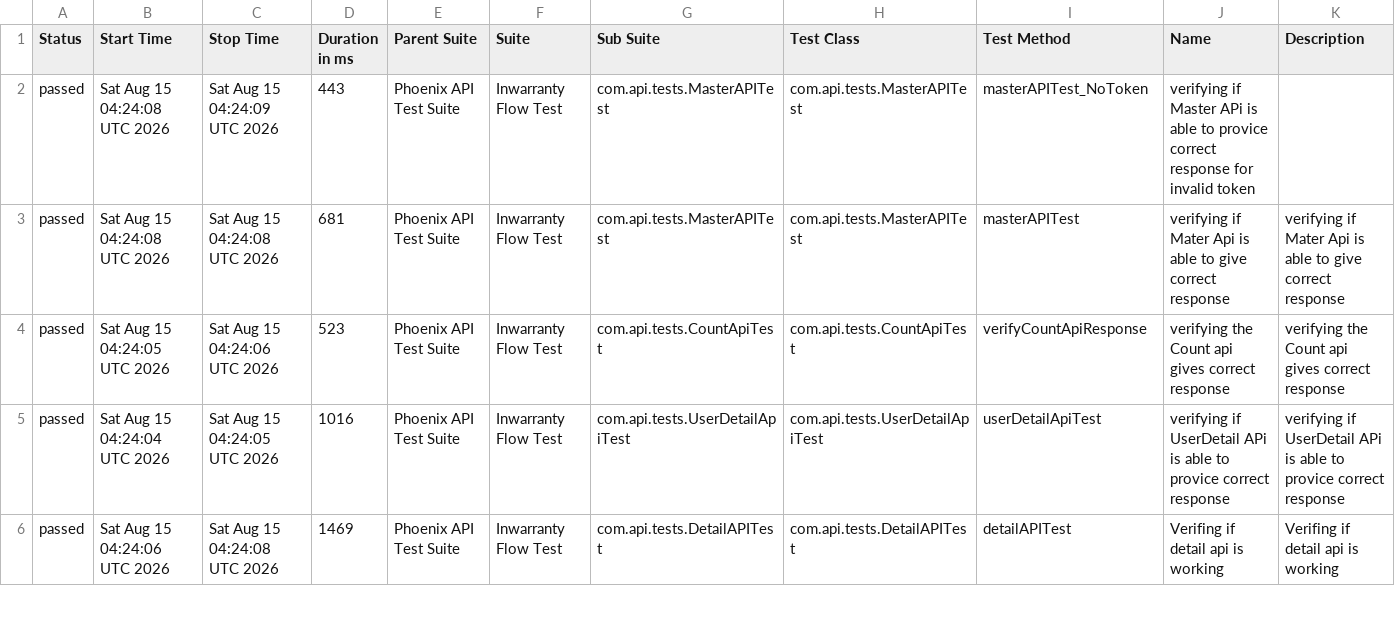
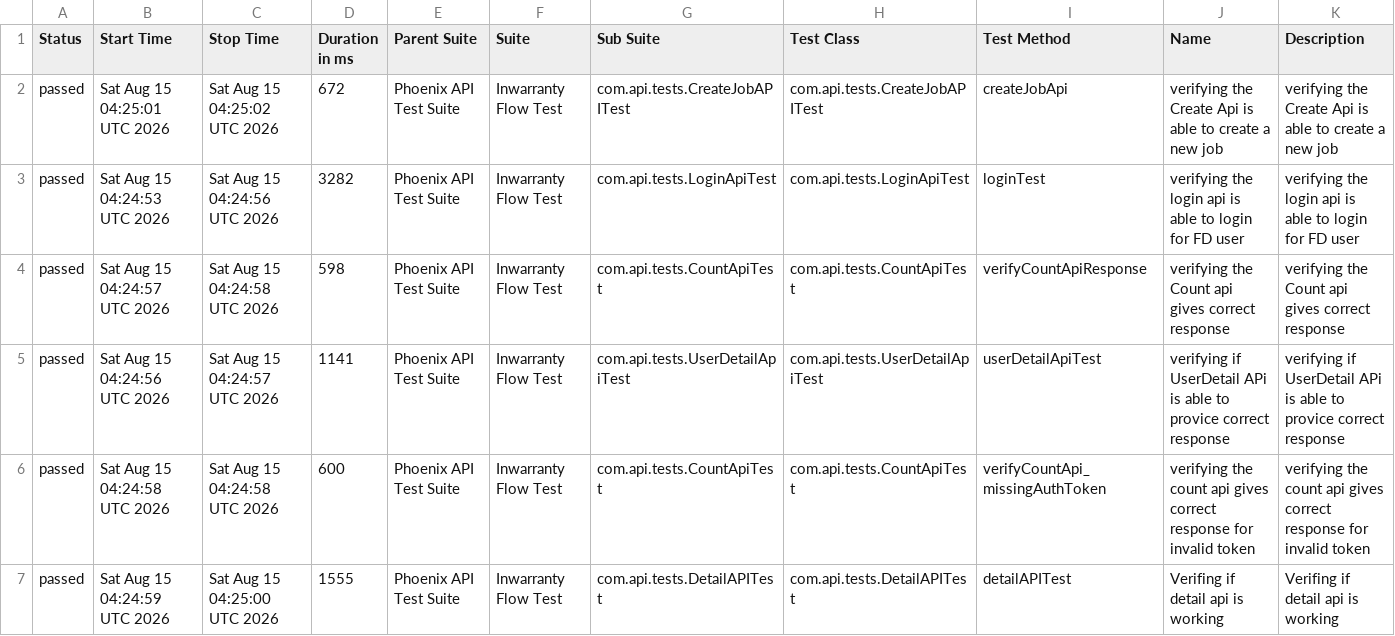
Before and after one commit to RanjaniManuel/PhoenixTestAutomationFramework, a CSV file: data/suites.csv, drawn as a sheet; only a part is shown; the diff covers the shown part only.

```diff
--- a/data/suites.csv
+++ b/data/suites.csv
@@ -1,6 +1,7 @@
 "Status","Start Time","Stop Time","Duration in ms","Parent Suite","Suite","Sub Suite","Test Class","Test Method","Name","Description"
-"passed","Sat Aug 15 04:24:08 UTC 2026","Sat Aug 15 04:24:09 UTC 2026","443","Phoenix API Test Suite","Inwarranty Flow Test","com.api.tests.MasterAPITest","com.api.tests.MasterAPITest","masterAPITest_NoToken","verifying if Master APi is able to provice correct response for invalid token",""
-"passed","Sat Aug 15 04:24:08 UTC 2026","Sat Aug 15 04:24:08 UTC 2026","681","Phoenix API Test Suite","Inwarranty Flow Test","com.api.tests.MasterAPITest","com.api.tests.MasterAPITest","masterAPITest","verifying if Mater Api is able to give correct response","verifying if Mater Api is able to give correct response"
-"passed","Sat Aug 15 04:24:05 UTC 2026","Sat Aug 15 04:24:06 UTC 2026","523","Phoenix API Test Suite","Inwarranty Flow Test","com.api.tests.CountApiTest","com.api.tests.CountApiTest","verifyCountApiResponse","verifying the Count api gives correct response","verifying the Count api gives correct response"
-"passed","Sat Aug 15 04:24:04 UTC 2026","Sat Aug 15 04:24:05 UTC 2026","1016","Phoenix API Test Suite","Inwarranty Flow Test","com.api.tests.UserDetailApiTest","com.api.tests.UserDetailApiTest","userDetailApiTest","verifying if UserDetail APi is able to provice correct response","verifying if UserDetail APi is able to provice correct response"
-"passed","Sat Aug 15 04:24:06 UTC 2026","Sat Aug 15 04:24:08 UTC 2026","1469","Phoenix API Test Suite","Inwarranty Flow Test","com.api.tests.DetailAPITest","com.api.tests.DetailAPITest","detailAPITest","Verifing if  detail api is working ","Verifing if  detail api is working "
+"passed","Sat Aug 15 04:25:01 UTC 2026","Sat Aug 15 04:25:02 UTC 2026","672","Phoenix API Test Suite","Inwarranty Flow Test","com.api.tests.CreateJobAPITest","com.api.tests.CreateJobAPITest","createJobApi","verifying the Create Api is able to create a new job","verifying the Create Api is able to create a new job"
+"passed","Sat Aug 15 04:24:53 UTC 2026","Sat Aug 15 04:24:56 UTC 2026","3282","Phoenix API Test Suite","Inwarranty Flow Test","com.api.tests.LoginApiTest","com.api.tests.LoginApiTest","loginTest","verifying the login api is able to login for FD user","verifying the login api is able to login for FD user"
+"passed","Sat Aug 15 04:24:57 UTC 2026","Sat Aug 15 04:24:58 UTC 2026","598","Phoenix API Test Suite","Inwarranty Flow Test","com.api.tests.CountApiTest","com.api.tests.CountApiTest","verifyCountApiResponse","verifying the Count api gives correct response","verifying the Count api gives correct response"
+"passed","Sat Aug 15 04:24:56 UTC 2026","Sat Aug 15 04:24:57 UTC 2026","1141","Phoenix API Test Suite","Inwarranty Flow Test","com.api.tests.UserDetailApiTest","com.api.tests.UserDetailApiTest","userDetailApiTest","verifying if UserDetail APi is able to provice correct response","verifying if UserDetail APi is able to provice correct response"
+"passed","Sat Aug 15 04:24:58 UTC 2026","Sat Aug 15 04:24:58 UTC 2026","600","Phoenix API Test Suite","Inwarranty Flow Test","com.api.tests.CountApiTest","com.api.tests.CountApiTest","verifyCountApi_missingAuthToken","verifying the count api gives correct response for invalid token","verifying the count api gives correct response for invalid token"
+"passed","Sat Aug 15 04:24:59 UTC 2026","Sat Aug 15 04:25:00 UTC 2026","1555","Phoenix API Test Suite","Inwarranty Flow Test","com.api.tests.DetailAPITest","com.api.tests.DetailAPITest","detailAPITest","Verifing if  detail api is working ","Verifing if  detail api is working "
```
Also changed, not shown: 1 removed row and 16 edited cells elsewhere in this file, data/behaviors.csv, 49 other files.
